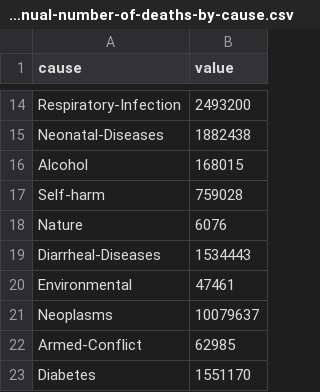
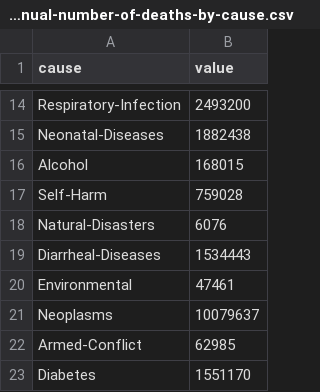
Before and after one commit to wzieske2/wzieske2.github.io, a CSV file: 2019-world-annual-number-of-deaths-by-cause.csv, drawn as a sheet; only a part is shown, gaps mark what is left out.

```diff
--- a/2019-world-annual-number-of-deaths-by-cause.csv
+++ b/2019-world-annual-number-of-deaths-by-cause.csv
@@ -16,4 +16,4 @@ Neonatal-Diseases,1882438
 Alcohol,168015
-Self-harm,759028
-Nature,6076
+Self-Harm,759028
+Natural-Disasters,6076
 Diarrheal-Diseases,1534443
```
Also changed, not shown: 1 other file.
